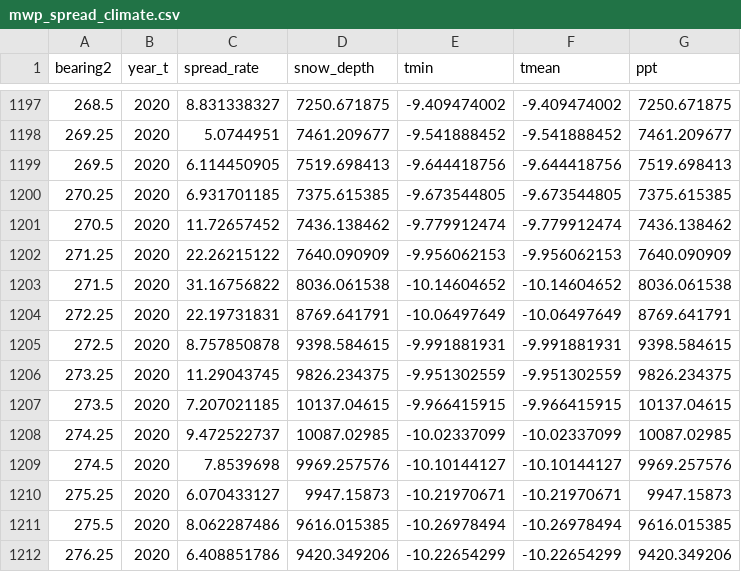
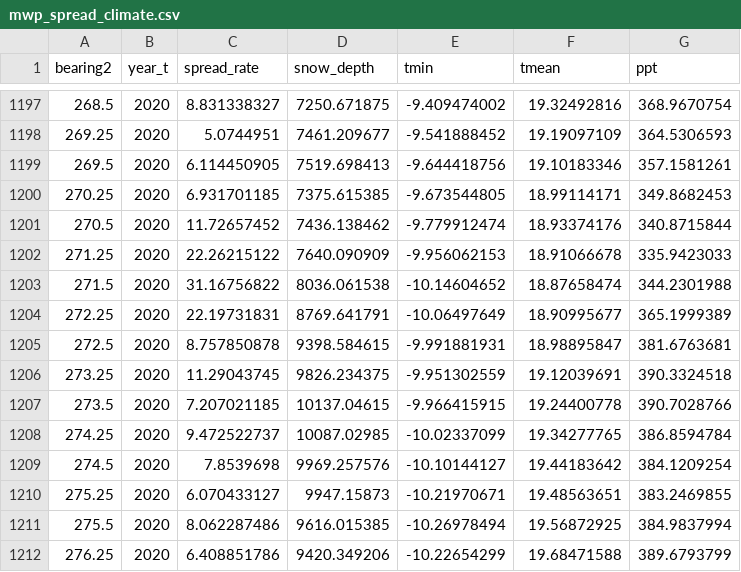
Before and after one commit to clare-a-rodenberg/synchrony-spread-climate, a CSV file: data/mwp_spread_climate.csv, drawn as a sheet; only a part is shown, gaps mark what is left out; the diff covers the shown part only.

```diff
--- a/data/mwp_spread_climate.csv
+++ b/data/mwp_spread_climate.csv
@@ -1197,16 +1197,16 @@ bearing2,year_t,spread_rate,snow_depth,tmin,tmean,ppt
-268.5,2020,8.831338327,7250.671875,-9.409474002,-9.409474002,7250.671875
-269.25,2020,5.0744951,7461.209677,-9.541888452,-9.541888452,7461.209677
-269.5,2020,6.114450905,7519.698413,-9.644418756,-9.644418756,7519.698413
-270.25,2020,6.931701185,7375.615385,-9.673544805,-9.673544805,7375.615385
-270.5,2020,11.72657452,7436.138462,-9.779912474,-9.779912474,7436.138462
-271.25,2020,22.26215122,7640.090909,-9.956062153,-9.956062153,7640.090909
-271.5,2020,31.16756822,8036.061538,-10.14604652,-10.14604652,8036.061538
-272.25,2020,22.19731831,8769.641791,-10.06497649,-10.06497649,8769.641791
-272.5,2020,8.757850878,9398.584615,-9.991881931,-9.991881931,9398.584615
-273.25,2020,11.29043745,9826.234375,-9.951302559,-9.951302559,9826.234375
-273.5,2020,7.207021185,10137.04615,-9.966415915,-9.966415915,10137.04615
-274.25,2020,9.472522737,10087.02985,-10.02337099,-10.02337099,10087.02985
-274.5,2020,7.8539698,9969.257576,-10.10144127,-10.10144127,9969.257576
-275.25,2020,6.070433127,9947.15873,-10.21970671,-10.21970671,9947.15873
-275.5,2020,8.062287486,9616.015385,-10.26978494,-10.26978494,9616.015385
-276.25,2020,6.408851786,9420.349206,-10.22654299,-10.22654299,9420.349206
+268.5,2020,8.831338327,7250.671875,-9.409474002,19.32492816,368.9670754
+269.25,2020,5.0744951,7461.209677,-9.541888452,19.19097109,364.5306593
+269.5,2020,6.114450905,7519.698413,-9.644418756,19.10183346,357.1581261
+270.25,2020,6.931701185,7375.615385,-9.673544805,18.99114171,349.8682453
+270.5,2020,11.72657452,7436.138462,-9.779912474,18.93374176,340.8715844
+271.25,2020,22.26215122,7640.090909,-9.956062153,18.91066678,335.9423033
+271.5,2020,31.16756822,8036.061538,-10.14604652,18.87658474,344.2301988
+272.25,2020,22.19731831,8769.641791,-10.06497649,18.90995677,365.1999389
+272.5,2020,8.757850878,9398.584615,-9.991881931,18.98895847,381.6763681
+273.25,2020,11.29043745,9826.234375,-9.951302559,19.12039691,390.3324518
+273.5,2020,7.207021185,10137.04615,-9.966415915,19.24400778,390.7028766
+274.25,2020,9.472522737,10087.02985,-10.02337099,19.34277765,386.8594784
+274.5,2020,7.8539698,9969.257576,-10.10144127,19.44183642,384.1209254
+275.25,2020,6.070433127,9947.15873,-10.21970671,19.48563651,383.2469855
+275.5,2020,8.062287486,9616.015385,-10.26978494,19.56872925,384.9837994
+276.25,2020,6.408851786,9420.349206,-10.22654299,19.68471588,389.6793799
```
Also changed, not shown: 98 edited cells elsewhere in this file, 1 other file.
